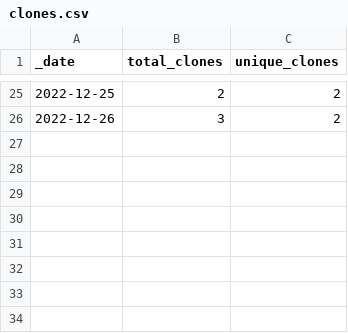
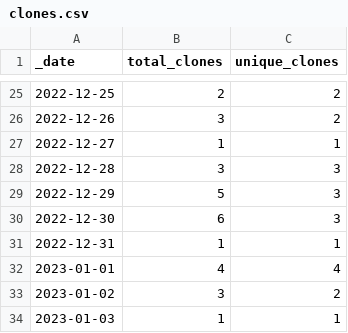
Before and after one commit to Azure/Azure-Network-Security, a CSV file: traffic/clones.csv, drawn as a sheet; only a part is shown, gaps mark what is left out; the diff names each change by its address in the sheet, - before the commit and + after, or states it on an @@ line.

Commit message:
GitHub traffic counter

```diff
--- a/traffic/clones.csv
+++ b/traffic/clones.csv
+row 27: 2022-12-27 | 1 | 1
+row 28: 2022-12-28 | 3 | 3
+row 29: 2022-12-29 | 5 | 3
+row 30: 2022-12-30 | 6 | 3
+row 31: 2022-12-31 | 1 | 1
+row 32: 2023-01-01 | 4 | 4
+row 33: 2023-01-02 | 3 | 2
+row 34: 2023-01-03 | 1 | 1
```
Also changed, not shown: traffic/views.csv, 1 other file.
